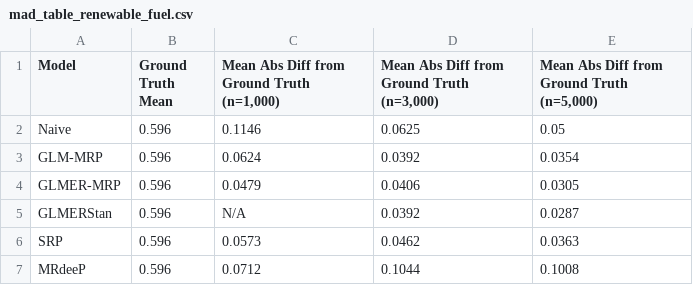
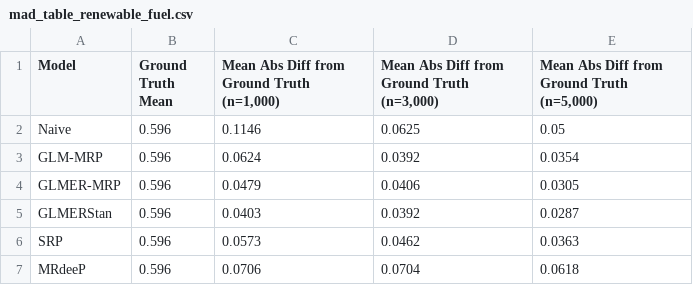
Before and after one commit to yuchencg/MRdeeP-Deep-Learning-MRP, a CSV file: model_run_ces/benchmarking_variances/mad_table_renewable_fuel.csv, drawn as a sheet.

```diff
--- a/model_run_ces/benchmarking_variances/mad_table_renewable_fuel.csv
+++ b/model_run_ces/benchmarking_variances/mad_table_renewable_fuel.csv
@@ -4,4 +4,4 @@ GLM-MRP,0.596,0.0624,0.0392,0.0354
 GLMER-MRP,0.596,0.0479,0.0406,0.0305
-GLMERStan,0.596,N/A,0.0392,0.0287
+GLMERStan,0.596,0.0403,0.0392,0.0287
 SRP,0.596,0.0573,0.0462,0.0363
-MRdeeP,0.596,0.0712,0.1044,0.1008
+MRdeeP,0.596,0.0706,0.0704,0.0618
```
Also changed, not shown: model_run_ces/benchmarking_variances/mad_table_climate_problem.csv, model_run_ces/benchmarking_variances/max_diff_table_climate_problem.csv, 3 other files.
